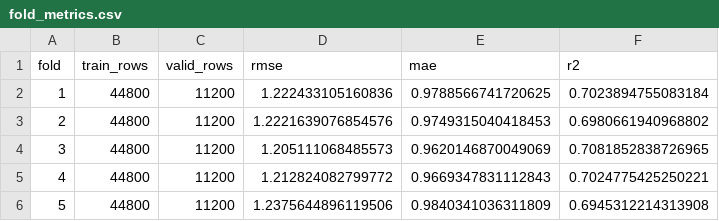
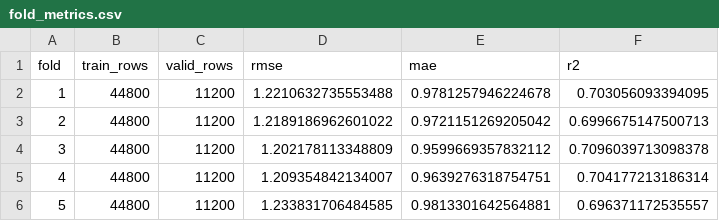
Before and after one commit to a-nrgl/yzta, a CSV file: reports/fold_metrics.csv, drawn as a sheet.

```diff
--- a/reports/fold_metrics.csv
+++ b/reports/fold_metrics.csv
@@ -1,6 +1,6 @@
 fold,train_rows,valid_rows,rmse,mae,r2
-1,44800,11200,1.222433105160836,0.9788566741720625,0.7023894755083184
-2,44800,11200,1.2221639076854576,0.9749315040418453,0.6980661940968802
-3,44800,11200,1.205111068485573,0.9620146870049069,0.7081852838726965
-4,44800,11200,1.212824082799772,0.9669347831112843,0.7024775425250221
-5,44800,11200,1.2375644896119506,0.9840341036311809,0.6945312214313908
+1,44800,11200,1.2210632735553488,0.9781257946224678,0.703056093394095
+2,44800,11200,1.2189186962601022,0.9721151269205042,0.6996675147500713
+3,44800,11200,1.202178113348809,0.9599669357832112,0.7096039713098378
+4,44800,11200,1.209354842134007,0.9639276318754751,0.704177213186314
+5,44800,11200,1.233831706484585,0.9813301642564881,0.696371172535557
```
Also changed, not shown: 16 other files.
